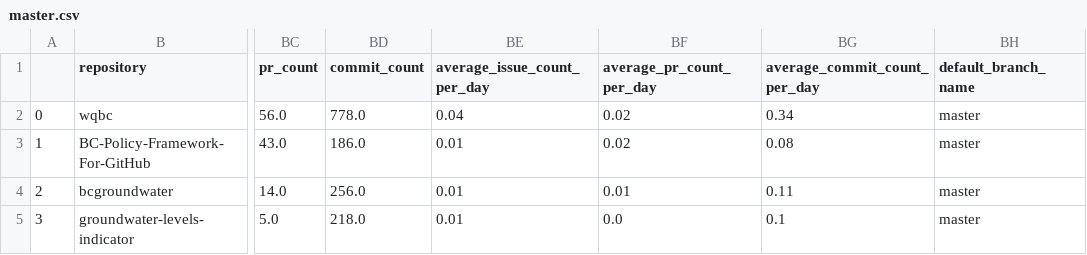
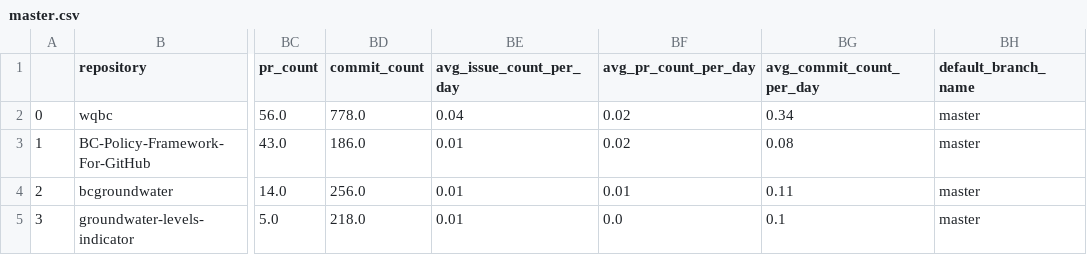
Before and after one commit to bcgov/github-optimization, a CSV file: notebook/dat/bcgov/master.csv, drawn as a sheet; only a part is shown, gaps mark what is left out; the diff names each change by its address in the sheet, - before the commit and + after, or states it on an @@ line.

```diff
--- a/notebook/dat/bcgov/master.csv
+++ b/notebook/dat/bcgov/master.csv
-BE1: average_issue_count_per_day
+BE1: avg_issue_count_per_day
-BF1: average_pr_count_per_day
+BF1: avg_pr_count_per_day
-BG1: average_commit_count_per_day
+BG1: avg_commit_count_per_day
```
Also changed, not shown: notebook/dat/bcdevops/master.csv, 2 other files.
